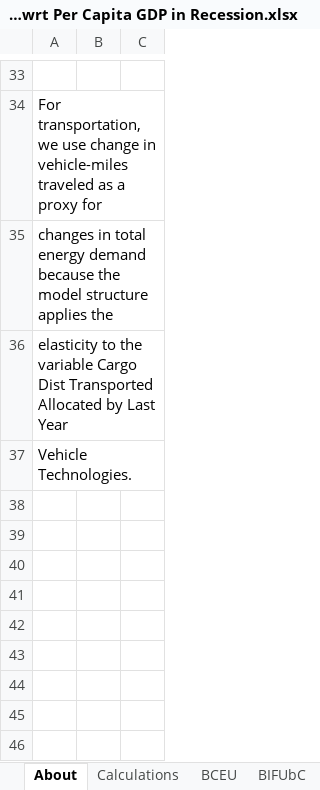
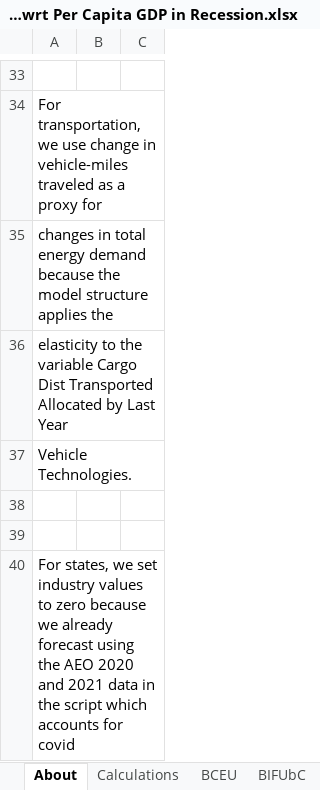
Before and after one commit to EnergyInnovation/eps-iowa, an Excel workbook: InputData/ctrl-settings/EoSEUwGDPiR/Elasticity of Sectoral Energy Use wrt Per Capita GDP in Recession.xlsx, sheet About, drawn as a sheet; only a part is shown, gaps mark what is left out; values as stored, in another font and other column widths than the file's, no borders; the diff names each change by its address in the sheet, - before the commit and + after, or states it on an @@ line.

```diff
--- a/InputData/ctrl-settings/EoSEUwGDPiR/Elasticity of Sectoral Energy Use wrt Per Capita GDP in Recession.xlsx (sheet About)
+++ b/InputData/ctrl-settings/EoSEUwGDPiR/Elasticity of Sectoral Energy Use wrt Per Capita GDP in Recession.xlsx (sheet About)
+row 38: (empty)
+row 39: (empty)
+row 40: For states, we set industry values to zero because we already forecast using the AEO 2020 and 2021 data in the script which accounts for covid
```
Also changed, not shown: sheet EoSEUwGDPiR, InputData/elec/ARpUIiRC/Ann Ret per Unit Inc in Relative Cost.xlsx, InputData/fuels/BS/BAU Subsidies.xlsx, 54 other files.
